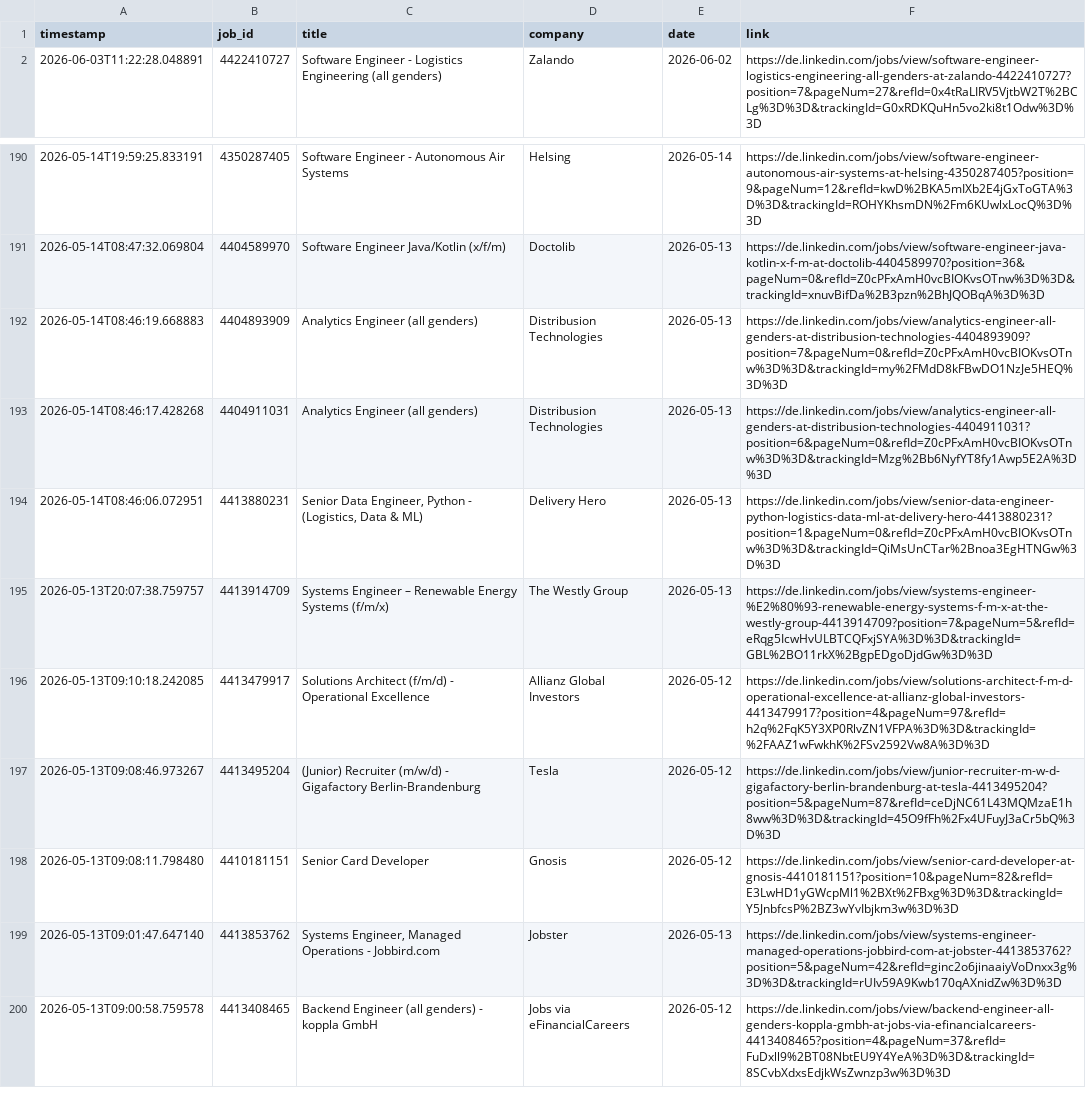
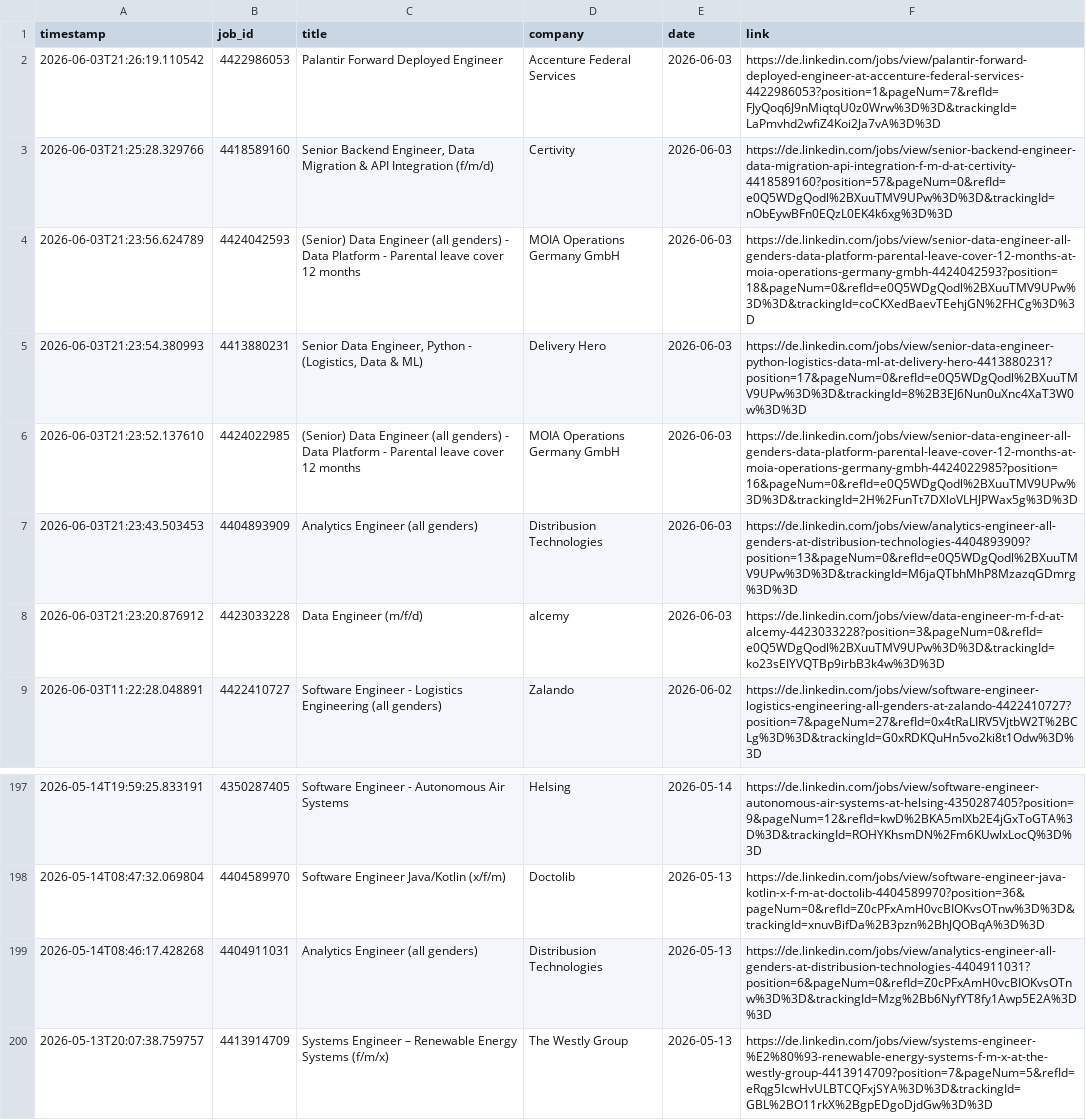
Before and after one commit to mugundanaswin/Data_Engineering, a TSV file: webscrapping_projects/scheduled/outputs/jobs_log.tsv, drawn as a sheet; only a part is shown, gaps mark what is left out; the shorter side is filled out with more unchanged rows; removed rows and columns are numbered as before the commit, all else as after; the diff names each change by its address in the sheet, - before the commit and + after, or states it on an @@ line.

```diff
--- a/webscrapping_projects/scheduled/outputs/jobs_log.tsv
+++ b/webscrapping_projects/scheduled/outputs/jobs_log.tsv
+row 2: 2026-06-03T21:26:19.110542 | 4422986053 | Palantir Forward Deployed Engineer | Accenture Federal Services | 2026-06-03 | https://de.linkedin.com/jobs/view/palantir-forward-deployed-engineer-at-accenture-federal-services-4422986053?position=1&pageNum=7&refId=FJyQoq6J9nMiqtqU0z0Wrw%3D%3D&trackingId=LaPmvhd2wfiZ4Koi2Ja7vA%3D%3D
+row 3: 2026-06-03T21:25:28.329766 | 4418589160 | Senior Backend Engineer, Data Migration & API Integration (f/m/d) | Certivity | 2026-06-03 | https://de.linkedin.com/jobs/view/senior-backend-engineer-data-migration-api-integration-f-m-d-at-certivity-4418589160?position=57&pageNum=0&refId=e0Q5WDgQodl%2BXuuTMV9UPw%3D%3D&trackingId=nObEywBFn0EQzL0EK4k6xg%3D%3D
+row 4: 2026-06-03T21:23:56.624789 | 4424042593 | (Senior) Data Engineer (all genders) - Data Platform - Parental leave cover 12 months | MOIA Operations Germany GmbH | 2026-06-03 | https://de.linkedin.com/jobs/view/senior-data-engineer-all-genders-data-platform-parental-leave-cover-12-months-at-moia-operations-germany-gmbh-4424042593?position=18&pageNum=0&refId=e0Q5WDgQodl%2BXuuTMV9UPw%3D%3D&trackingId=coCKXedBaevTEehjGN%2FHCg%3D%3D
+row 5: 2026-06-03T21:23:54.380993 | 4413880231 | Senior Data Engineer, Python - (Logistics, Data & ML) | Delivery Hero | 2026-06-03 | https://de.linkedin.com/jobs/view/senior-data-engineer-python-logistics-data-ml-at-delivery-hero-4413880231?position=17&pageNum=0&refId=e0Q5WDgQodl%2BXuuTMV9UPw%3D%3D&trackingId=8%2B3EJ6Nun0uXnc4XaT3W0w%3D%3D
+row 6: 2026-06-03T21:23:52.137610 | 4424022985 | (Senior) Data Engineer (all genders) - Data Platform - Parental leave cover 12 months | MOIA Operations Germany GmbH | 2026-06-03 | https://de.linkedin.com/jobs/view/senior-data-engineer-all-genders-data-platform-parental-leave-cover-12-months-at-moia-operations-germany-gmbh-4424022985?position=16&pageNum=0&refId=e0Q5WDgQodl%2BXuuTMV9UPw%3D%3D&trackingId=2H%2FunTt7DXloVLHJPWax5g%3D%3D
+row 7: 2026-06-03T21:23:43.503453 | 4404893909 | Analytics Engineer (all genders) | Distribusion Technologies | 2026-06-03 | https://de.linkedin.com/jobs/view/analytics-engineer-all-genders-at-distribusion-technologies-4404893909?position=13&pageNum=0&refId=e0Q5WDgQodl%2BXuuTMV9UPw%3D%3D&trackingId=M6jaQTbhMhP8MzazqGDmrg%3D%3D
+row 8: 2026-06-03T21:23:20.876912 | 4423033228 | Data Engineer (m/f/d) | alcemy | 2026-06-03 | https://de.linkedin.com/jobs/view/data-engineer-m-f-d-at-alcemy-4423033228?position=3&pageNum=0&refId=e0Q5WDgQodl%2BXuuTMV9UPw%3D%3D&trackingId=ko23sEIYVQTBp9irbB3k4w%3D%3D
-row 192: 2026-05-14T08:46:19.668883 | 4404893909 | Analytics Engineer (all genders) | Distribusion Technologies | 2026-05-13 | https://de.linkedin.com/jobs/view/analytics-engineer-all-genders-at-distribusion-technologies-4404893909?position=7&pageNum=0&refId=Z0cPFxAmH0vcBIOKvsOTnw%3D%3D&trackingId=my%2FMdD8kFBwDO1NzJe5HEQ%3D%3D
-row 194: 2026-05-14T08:46:06.072951 | 4413880231 | Senior Data Engineer, Python - (Logistics, Data & ML) | Delivery Hero | 2026-05-13 | https://de.linkedin.com/jobs/view/senior-data-engineer-python-logistics-data-ml-at-delivery-hero-4413880231?position=1&pageNum=0&refId=Z0cPFxAmH0vcBIOKvsOTnw%3D%3D&trackingId=QiMsUnCTar%2Bnoa3EgHTNGw%3D%3D
```
